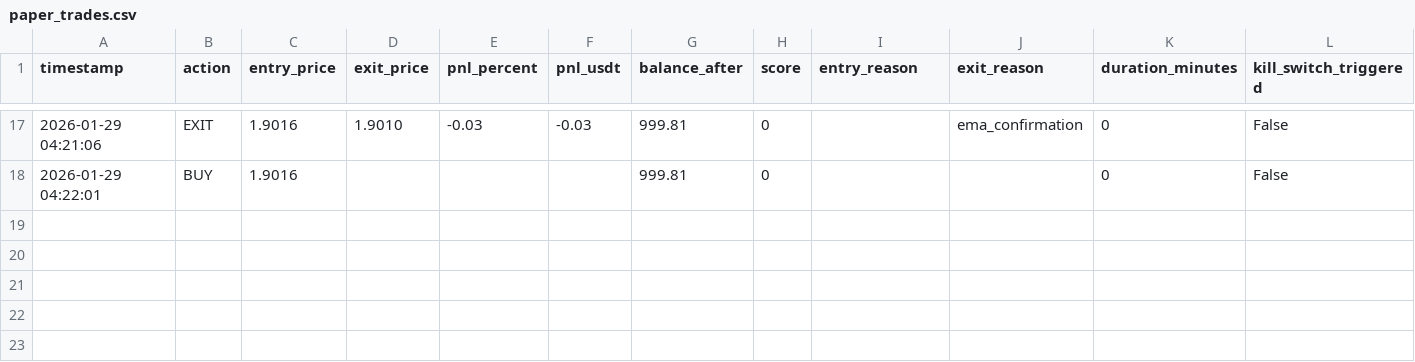
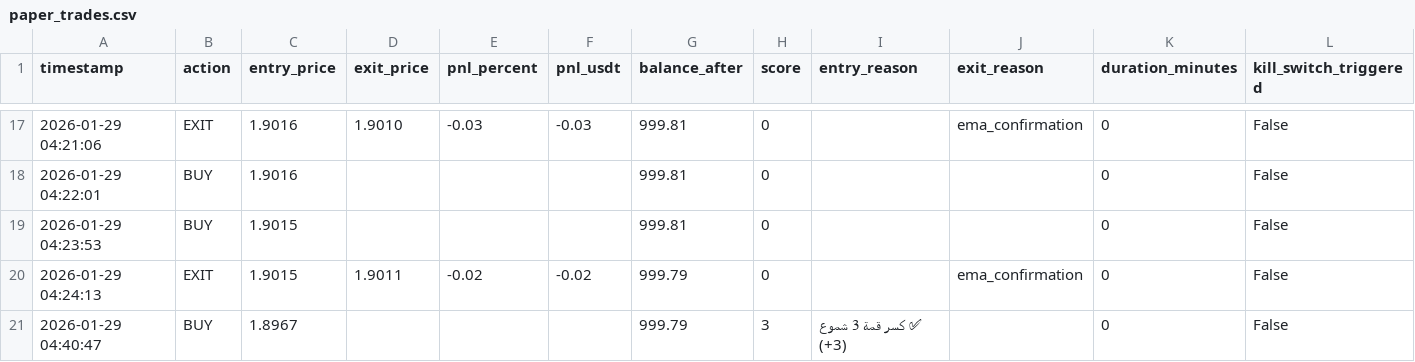
Before and after one commit to sam71Altman/xrp-trading, a CSV file: paper_trades.csv, drawn as a sheet; only a part is shown, gaps mark what is left out; rows hold the shown columns only; the diff names each change by its address in the sheet, - before the commit and + after, or states it on an @@ line.

```diff
--- a/paper_trades.csv
+++ b/paper_trades.csv
+row 19: 2026-01-29 04:23:53 | BUY | 1.9015 |  |  |  | 999.81 | 0 |  |  | 0 | False
+row 20: 2026-01-29 04:24:13 | EXIT | 1.9015 | 1.9011 | -0.02 | -0.02 | 999.79 | 0 |  | ema_confirmation | 0 | False
+row 21: 2026-01-29 04:40:47 | BUY | 1.8967 |  |  |  | 999.79 | 3 | ✅ كسر قمة 3 شموع (+3) |  | 0 | False
```
Also changed, not shown: loss_events.csv, trades.csv, 3 other files.
